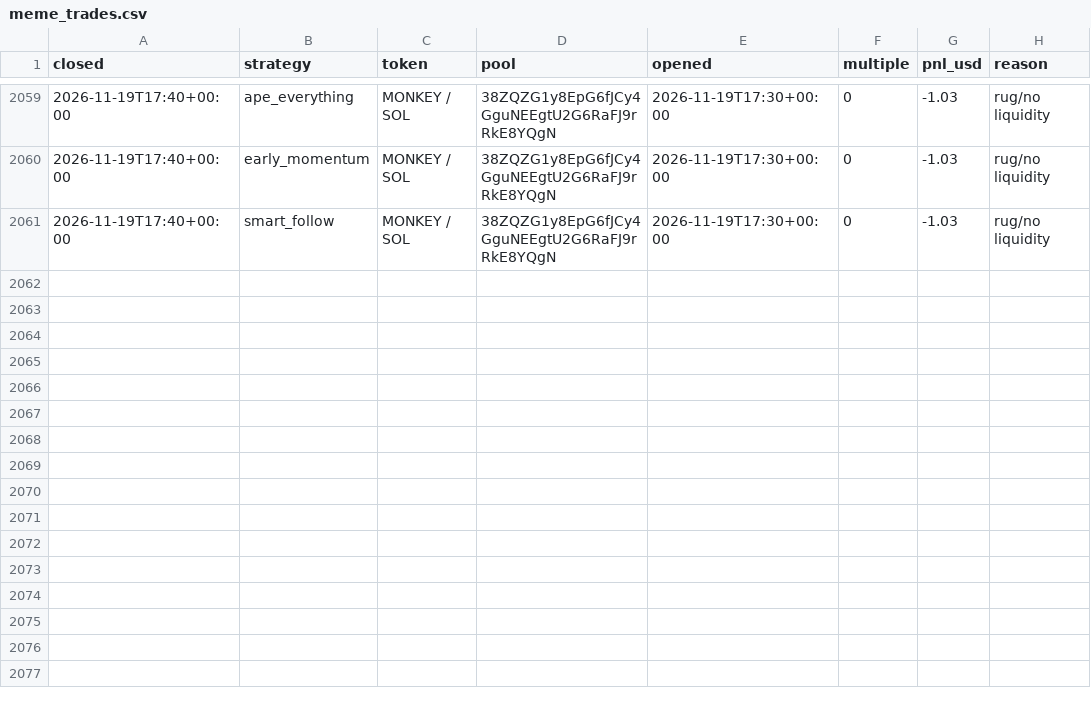
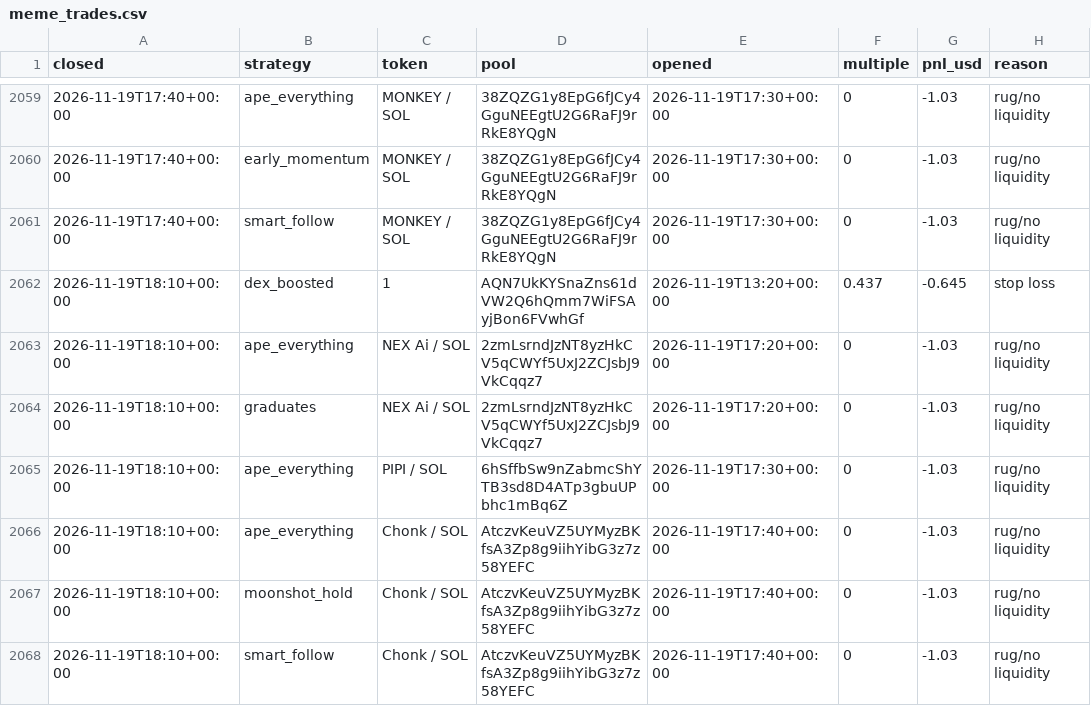
Before and after one commit to TChaplain/data-pipeline-lab, a CSV file: journal/meme_trades.csv, drawn as a sheet; only a part is shown, gaps mark what is left out; the diff names each change by its address in the sheet, - before the commit and + after, or states it on an @@ line.

```diff
--- a/journal/meme_trades.csv
+++ b/journal/meme_trades.csv
+row 2062: 2026-11-19T18:10+00:00 | dex_boosted | 1 | AQN7UkKYSnaZns61dVW2Q6hQmm7WiFSAyjBon6FVwhGf | 2026-11-19T13:20+00:00 | 0.437 | -0.645 | stop loss
+row 2063: 2026-11-19T18:10+00:00 | ape_everything | NEX Ai / SOL | 2zmLsrndJzNT8yzHkCV5qCWYf5UxJ2ZCJsbJ9VkCqqz7 | 2026-11-19T17:20+00:00 | 0 | -1.03 | rug/no liquidity
+row 2064: 2026-11-19T18:10+00:00 | graduates | NEX Ai / SOL | 2zmLsrndJzNT8yzHkCV5qCWYf5UxJ2ZCJsbJ9VkCqqz7 | 2026-11-19T17:20+00:00 | 0 | -1.03 | rug/no liquidity
+row 2065: 2026-11-19T18:10+00:00 | ape_everything | PIPI / SOL | 6hSffbSw9nZabmcShYTB3sd8D4ATp3gbuUPbhc1mBq6Z | 2026-11-19T17:30+00:00 | 0 | -1.03 | rug/no liquidity
+row 2066: 2026-11-19T18:10+00:00 | ape_everything | Chonk / SOL | AtczvKeuVZ5UYMyzBKfsA3Zp8g9iihYibG3z7z58YEFC | 2026-11-19T17:40+00:00 | 0 | -1.03 | rug/no liquidity
+row 2067: 2026-11-19T18:10+00:00 | moonshot_hold | Chonk / SOL | AtczvKeuVZ5UYMyzBKfsA3Zp8g9iihYibG3z7z58YEFC | 2026-11-19T17:40+00:00 | 0 | -1.03 | rug/no liquidity
+row 2068: 2026-11-19T18:10+00:00 | smart_follow | Chonk / SOL | AtczvKeuVZ5UYMyzBKfsA3Zp8g9iihYibG3z7z58YEFC | 2026-11-19T17:40+00:00 | 0 | -1.03 | rug/no liquidity
```
Also changed, not shown: 3 other files.
